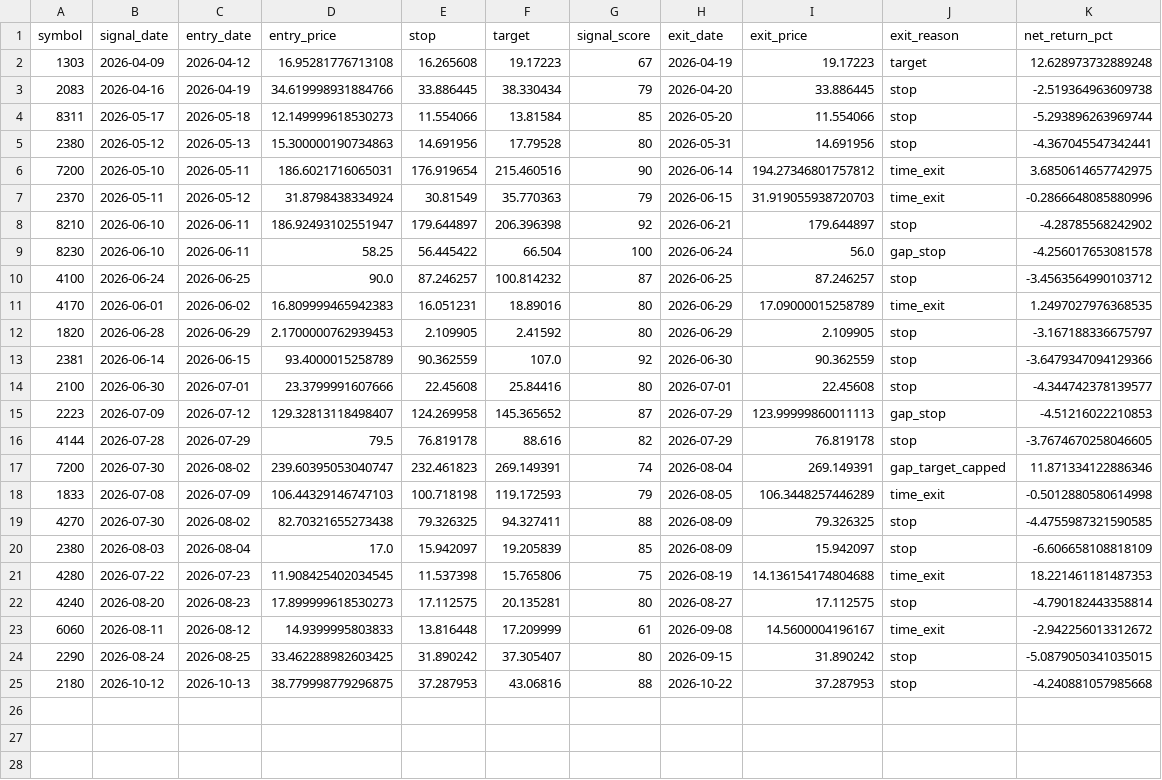
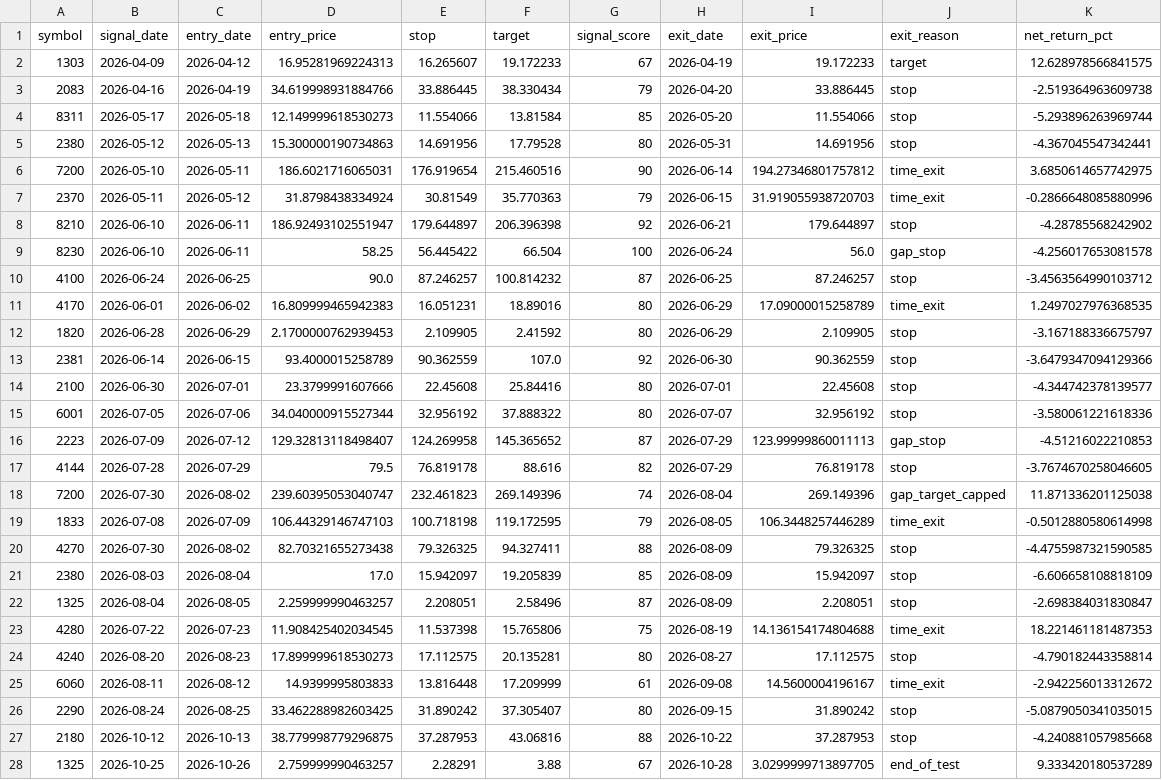
Before and after one commit to saqerkhalel-gif/tasi-radar-3, a CSV file: output/backtest_trades.csv, drawn as a sheet.

```diff
--- a/output/backtest_trades.csv
+++ b/output/backtest_trades.csv
@@ -1,3 +1,3 @@
 symbol,signal_date,entry_date,entry_price,stop,target,signal_score,exit_date,exit_price,exit_reason,net_return_pct
-1303,2026-04-09,2026-04-12,16.95281776713108,16.265608,19.17223,67,2026-04-19,19.17223,target,12.628973732889248
+1303,2026-04-09,2026-04-12,16.95281969224313,16.265607,19.172233,67,2026-04-19,19.172233,target,12.628978566841575
 2083,2026-04-16,2026-04-19,34.619998931884766,33.886445,38.330434,79,2026-04-20,33.886445,stop,-2.519364963609738
@@ -14,8 +14,10 @@ symbol,signal_date,entry_date,entry_price,stop,target,signal_score,exit_date,exi
 2100,2026-06-30,2026-07-01,23.3799991607666,22.45608,25.84416,80,2026-07-01,22.45608,stop,-4.344742378139577
+6001,2026-07-05,2026-07-06,34.040000915527344,32.956192,37.888322,80,2026-07-07,32.956192,stop,-3.580061221618336
 2223,2026-07-09,2026-07-12,129.32813118498407,124.269958,145.365652,87,2026-07-29,123.99999860011113,gap_stop,-4.51216022210853
 4144,2026-07-28,2026-07-29,79.5,76.819178,88.616,82,2026-07-29,76.819178,stop,-3.7674670258046605
-7200,2026-07-30,2026-08-02,239.60395053040747,232.461823,269.149391,74,2026-08-04,269.149391,gap_target_capped,11.871334122886346
-1833,2026-07-08,2026-07-09,106.44329146747103,100.718198,119.172593,79,2026-08-05,106.3448257446289,time_exit,-0.5012880580614998
+7200,2026-07-30,2026-08-02,239.60395053040747,232.461823,269.149396,74,2026-08-04,269.149396,gap_target_capped,11.871336201125038
+1833,2026-07-08,2026-07-09,106.44329146747103,100.718198,119.172595,79,2026-08-05,106.3448257446289,time_exit,-0.5012880580614998
 4270,2026-07-30,2026-08-02,82.70321655273438,79.326325,94.327411,88,2026-08-09,79.326325,stop,-4.4755987321590585
 2380,2026-08-03,2026-08-04,17.0,15.942097,19.205839,85,2026-08-09,15.942097,stop,-6.606658108818109
+1325,2026-08-04,2026-08-05,2.259999990463257,2.208051,2.58496,87,2026-08-09,2.208051,stop,-2.698384031830847
 4280,2026-07-22,2026-07-23,11.908425402034545,11.537398,15.765806,75,2026-08-19,14.136154174804688,time_exit,18.221461181487353
@@ -25 +27,2 @@ symbol,signal_date,entry_date,entry_price,stop,target,signal_score,exit_date,exi
 2180,2026-10-12,2026-10-13,38.779998779296875,37.287953,43.06816,88,2026-10-22,37.287953,stop,-4.240881057985668
+1325,2026-10-25,2026-10-26,2.759999990463257,2.28291,3.88,67,2026-10-28,3.0299999713897705,end_of_test,9.333420180537289
```
Also changed, not shown: 17 other files.
